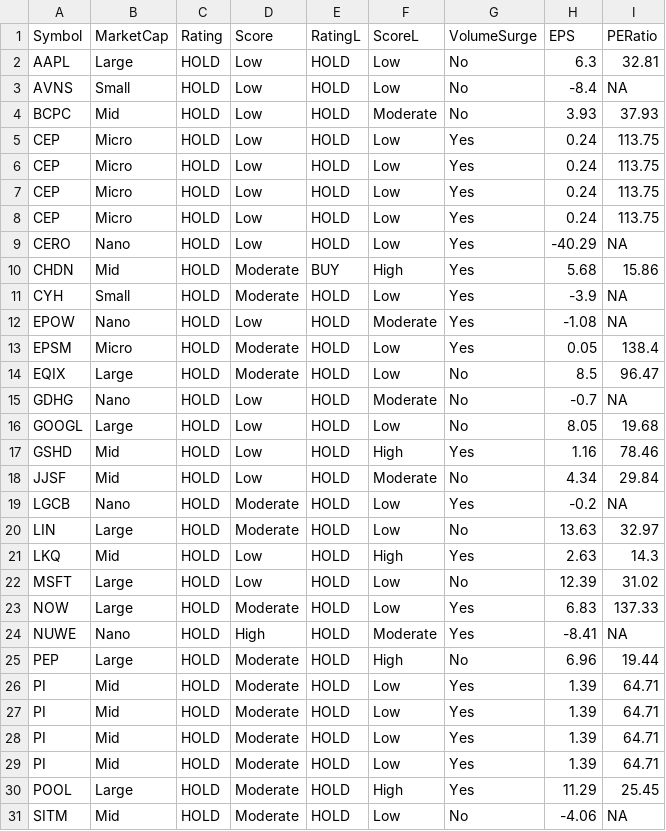
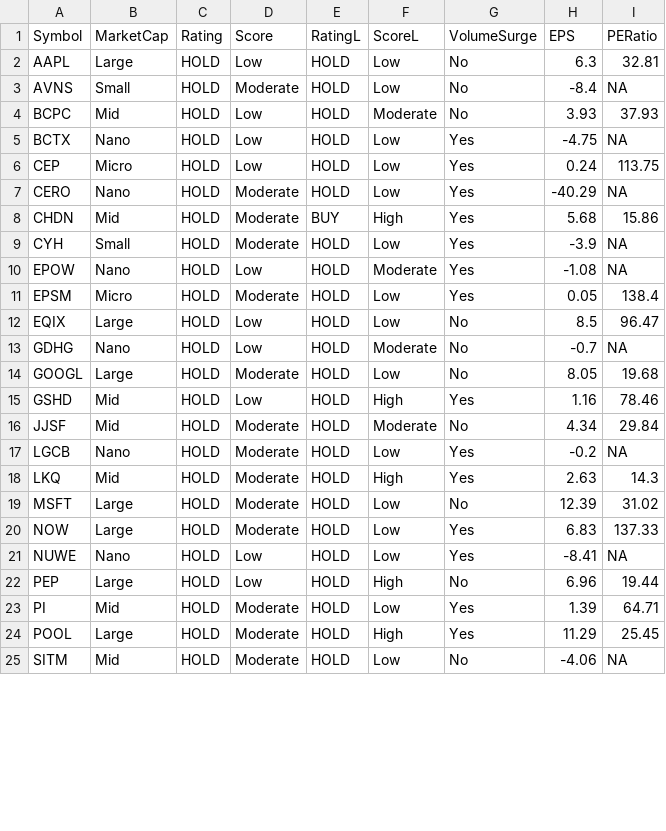
Before and after one commit to kuppal3gt/MSF, a CSV file: results.csv, drawn as a sheet; only a part is shown; the diff covers the shown part only.

Commit message:
Auto-update results at Thu Apr 24 14:04:50 EDT 2025

```diff
--- a/results.csv
+++ b/results.csv
@@ -2,9 +2,7 @@
 "AAPL","Large","HOLD","Low","HOLD","Low","No",6.3,32.81
-"AVNS","Small","HOLD","Low","HOLD","Low","No",-8.4,NA
+"AVNS","Small","HOLD","Moderate","HOLD","Low","No",-8.4,NA
 "BCPC","Mid","HOLD","Low","HOLD","Moderate","No",3.93,37.93
+"BCTX","Nano","HOLD","Low","HOLD","Low","Yes",-4.75,NA
 "CEP","Micro","HOLD","Low","HOLD","Low","Yes",0.24,113.75
-"CEP","Micro","HOLD","Low","HOLD","Low","Yes",0.24,113.75
-"CEP","Micro","HOLD","Low","HOLD","Low","Yes",0.24,113.75
-"CEP","Micro","HOLD","Low","HOLD","Low","Yes",0.24,113.75
-"CERO","Nano","HOLD","Low","HOLD","Low","Yes",-40.29,NA
+"CERO","Nano","HOLD","Moderate","HOLD","Low","Yes",-40.29,NA
 "CHDN","Mid","HOLD","Moderate","BUY","High","Yes",5.68,15.86
@@ -13,17 +11,13 @@
 "EPSM","Micro","HOLD","Moderate","HOLD","Low","Yes",0.05,138.4
-"EQIX","Large","HOLD","Moderate","HOLD","Low","No",8.5,96.47
+"EQIX","Large","HOLD","Low","HOLD","Low","No",8.5,96.47
 "GDHG","Nano","HOLD","Low","HOLD","Moderate","No",-0.7,NA
-"GOOGL","Large","HOLD","Low","HOLD","Low","No",8.05,19.68
+"GOOGL","Large","HOLD","Moderate","HOLD","Low","No",8.05,19.68
 "GSHD","Mid","HOLD","Low","HOLD","High","Yes",1.16,78.46
-"JJSF","Mid","HOLD","Low","HOLD","Moderate","No",4.34,29.84
+"JJSF","Mid","HOLD","Moderate","HOLD","Moderate","No",4.34,29.84
 "LGCB","Nano","HOLD","Moderate","HOLD","Low","Yes",-0.2,NA
-"LIN","Large","HOLD","Moderate","HOLD","Low","No",13.63,32.97
-"LKQ","Mid","HOLD","Low","HOLD","High","Yes",2.63,14.3
-"MSFT","Large","HOLD","Low","HOLD","Low","No",12.39,31.02
+"LKQ","Mid","HOLD","Moderate","HOLD","High","Yes",2.63,14.3
+"MSFT","Large","HOLD","Moderate","HOLD","Low","No",12.39,31.02
 "NOW","Large","HOLD","Moderate","HOLD","Low","Yes",6.83,137.33
-"NUWE","Nano","HOLD","High","HOLD","Moderate","Yes",-8.41,NA
-"PEP","Large","HOLD","Moderate","HOLD","High","No",6.96,19.44
-"PI","Mid","HOLD","Moderate","HOLD","Low","Yes",1.39,64.71
-"PI","Mid","HOLD","Moderate","HOLD","Low","Yes",1.39,64.71
-"PI","Mid","HOLD","Moderate","HOLD","Low","Yes",1.39,64.71
+"NUWE","Nano","HOLD","Low","HOLD","Low","Yes",-8.41,NA
+"PEP","Large","HOLD","Low","HOLD","High","No",6.96,19.44
 "PI","Mid","HOLD","Moderate","HOLD","Low","Yes",1.39,64.71
```
Also changed, not shown: 4 edited cells elsewhere in this file.
